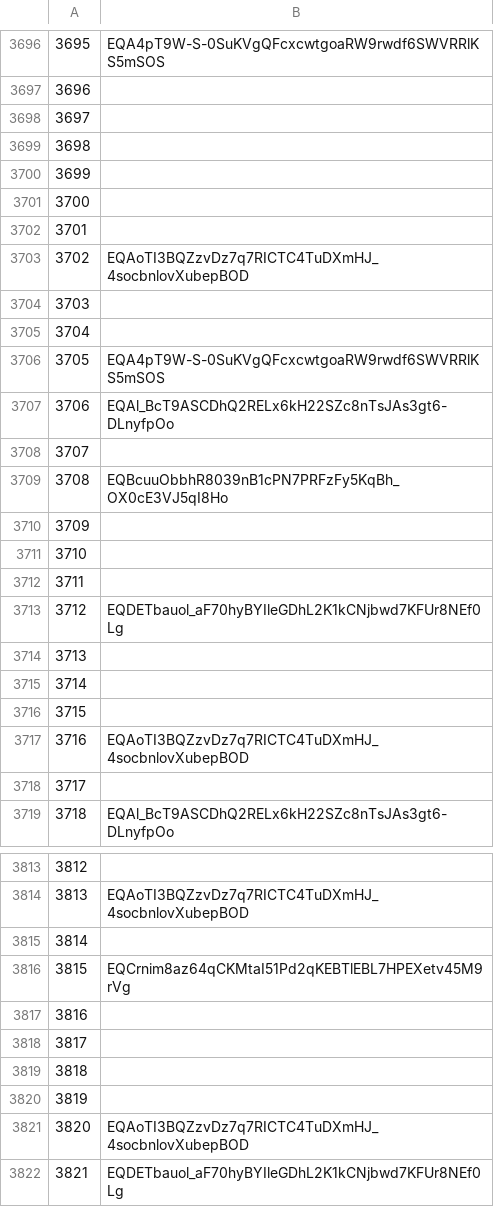
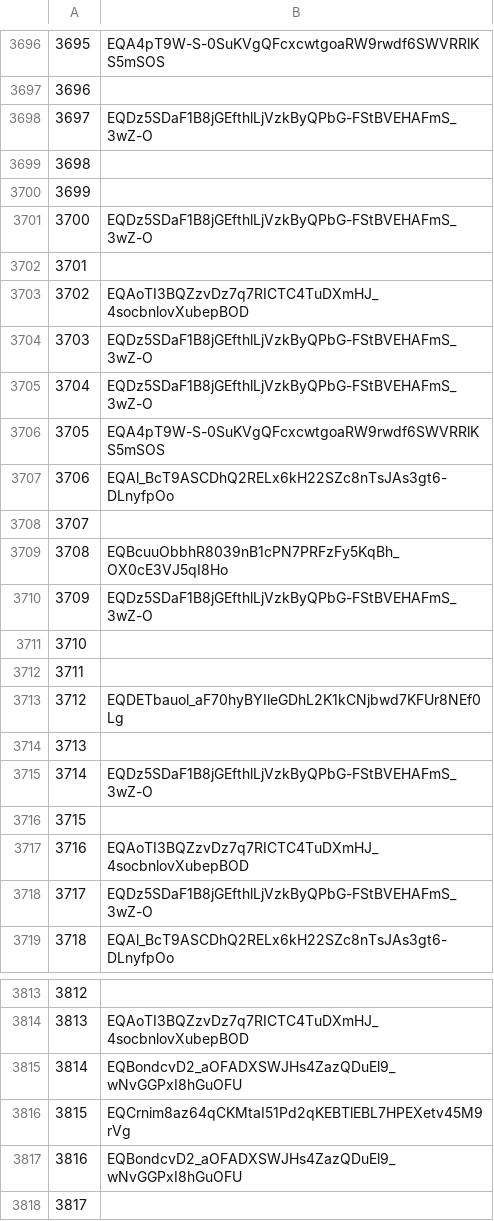
Before and after one commit to mir-one/fingerprints, a CSV file: nfts.csv, drawn as a sheet; only a part is shown, gaps mark what is left out; the shorter side is filled out with more unchanged rows; the diff covers the shown part only.

Commit message:
Presale 42

```diff
--- a/nfts.csv
+++ b/nfts.csv
@@ -3697,10 +3697,10 @@
 3696
-3697
+3697,EQDz5SDaF1B8jGEfthlLjVzkByQPbG-FStBVEHAFmS_3wZ-O
 3698
 3699
-3700
+3700,EQDz5SDaF1B8jGEfthlLjVzkByQPbG-FStBVEHAFmS_3wZ-O
 3701
 3702,EQAoTI3BQZzvDz7q7RICTC4TuDXmHJ_4socbnlovXubepBOD
-3703
-3704
+3703,EQDz5SDaF1B8jGEfthlLjVzkByQPbG-FStBVEHAFmS_3wZ-O
+3704,EQDz5SDaF1B8jGEfthlLjVzkByQPbG-FStBVEHAFmS_3wZ-O
 3705,EQA4pT9W-S-0SuKVgQFcxcwtgoaRW9rwdf6SWVRRlKS5mSOS
@@ -3709,3 +3709,3 @@
 3708,EQBcuuObbhR8039nB1cPN7PRFzFy5KqBh_OX0cE3VJ5qI8Ho
-3709
+3709,EQDz5SDaF1B8jGEfthlLjVzkByQPbG-FStBVEHAFmS_3wZ-O
 3710
@@ -3714,6 +3714,6 @@
 3713
-3714
+3714,EQDz5SDaF1B8jGEfthlLjVzkByQPbG-FStBVEHAFmS_3wZ-O
 3715
 3716,EQAoTI3BQZzvDz7q7RICTC4TuDXmHJ_4socbnlovXubepBOD
-3717
+3717,EQDz5SDaF1B8jGEfthlLjVzkByQPbG-FStBVEHAFmS_3wZ-O
 3718,EQAl_BcT9ASCDhQ2RELx6kH22SZc8nTsJAs3gt6-DLnyfpOo
@@ -3814,5 +3814,5 @@
 3813,EQAoTI3BQZzvDz7q7RICTC4TuDXmHJ_4socbnlovXubepBOD
-3814
+3814,EQBondcvD2_aOFADXSWJHs4ZazQDuEl9_wNvGGPxI8hGuOFU
 3815,EQCrnim8az64qCKMtaI51Pd2qKEBTlEBL7HPEXetv45M9rVg
-3816
+3816,EQBondcvD2_aOFADXSWJHs4ZazQDuEl9_wNvGGPxI8hGuOFU
 3817
```
Also changed, not shown: 37 edited cells elsewhere in this file.
